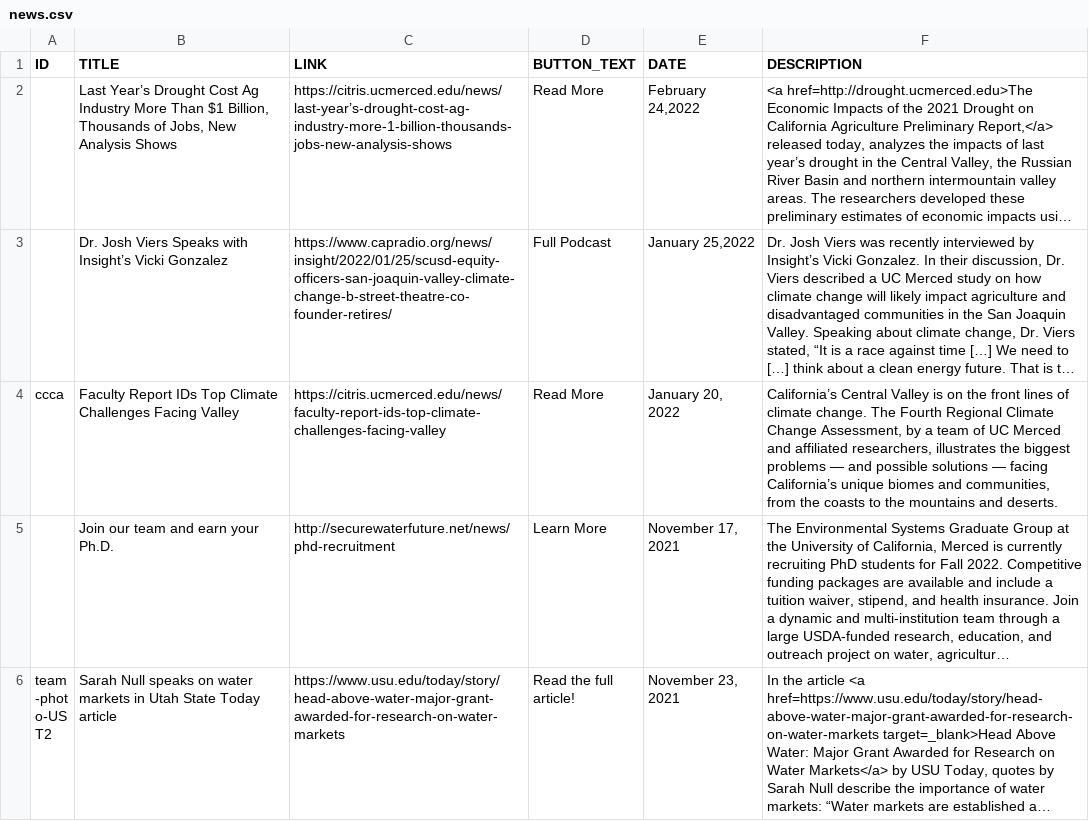
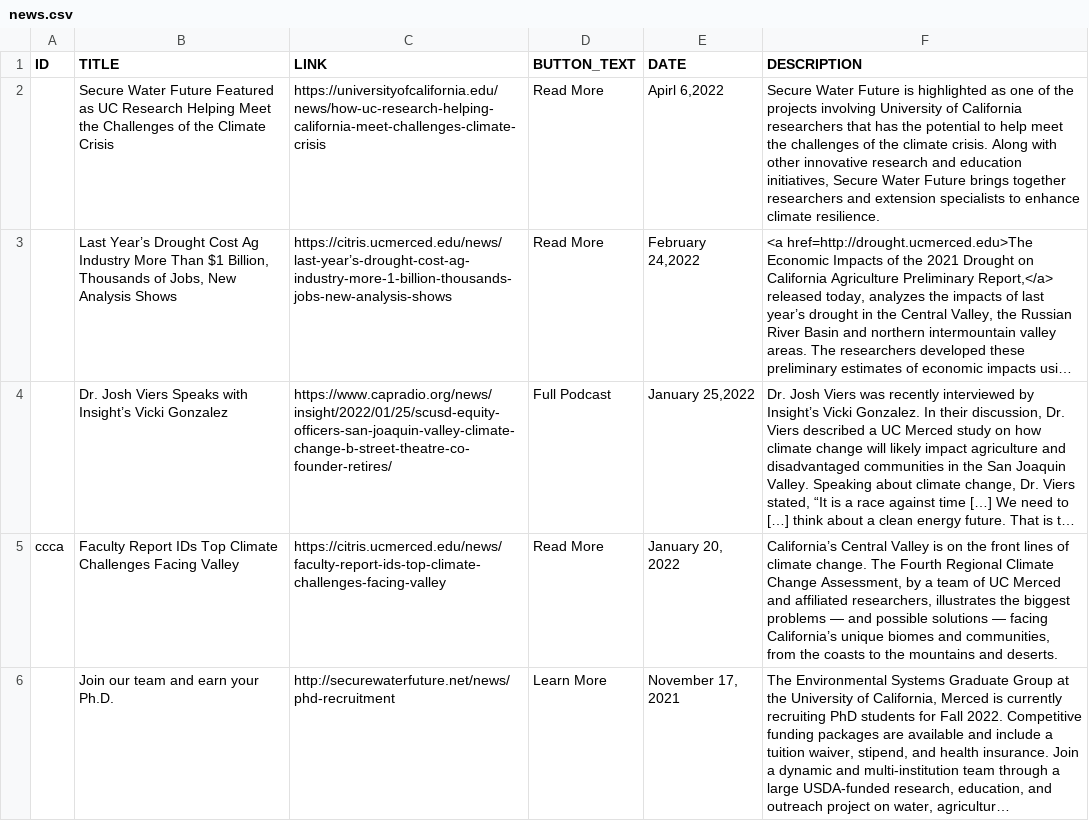
Before and after one commit to citris-ucmerced/SecureWaterFuture, a CSV file: news.csv, drawn as a sheet; only a part is shown; the shorter side is filled out with more unchanged rows; long unchanged cells end in …; the diff names each change by its address in the sheet, - before the commit and + after, or states it on an @@ line.

```diff
--- a/news.csv
+++ b/news.csv
+row 2:  | Secure Water Future Featured as UC Research Helping Meet the Challenges of the Climate Crisis | https://universityofcalifornia.edu/news/how-uc-research-helping-california-meet-challenges-climate-crisis | Read More | Apirl 6,2022 | Secure Water Future is highlighted as one of the projects involving University of California researchers that has the potential to help meet the challenges of the climate crisis. Along with other innovative research and education initiatives, Secure Water Future brings together researchers and extension specialists to enhance climate resilience.
```
Also changed, not shown: 1 other file.
